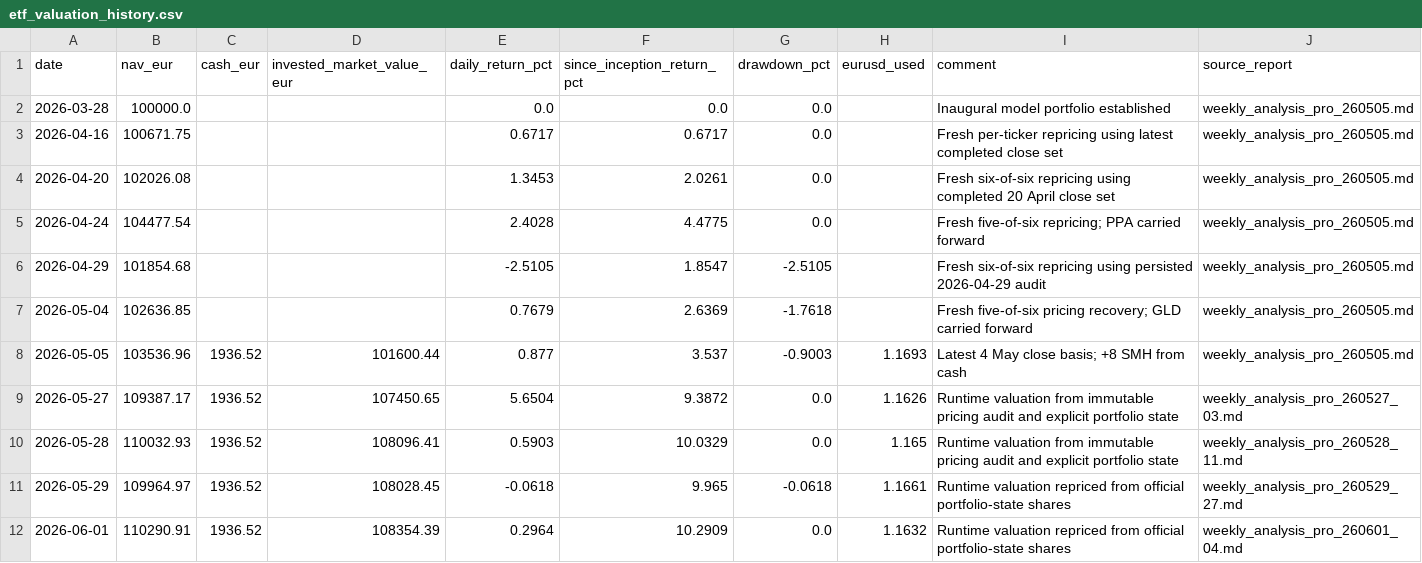
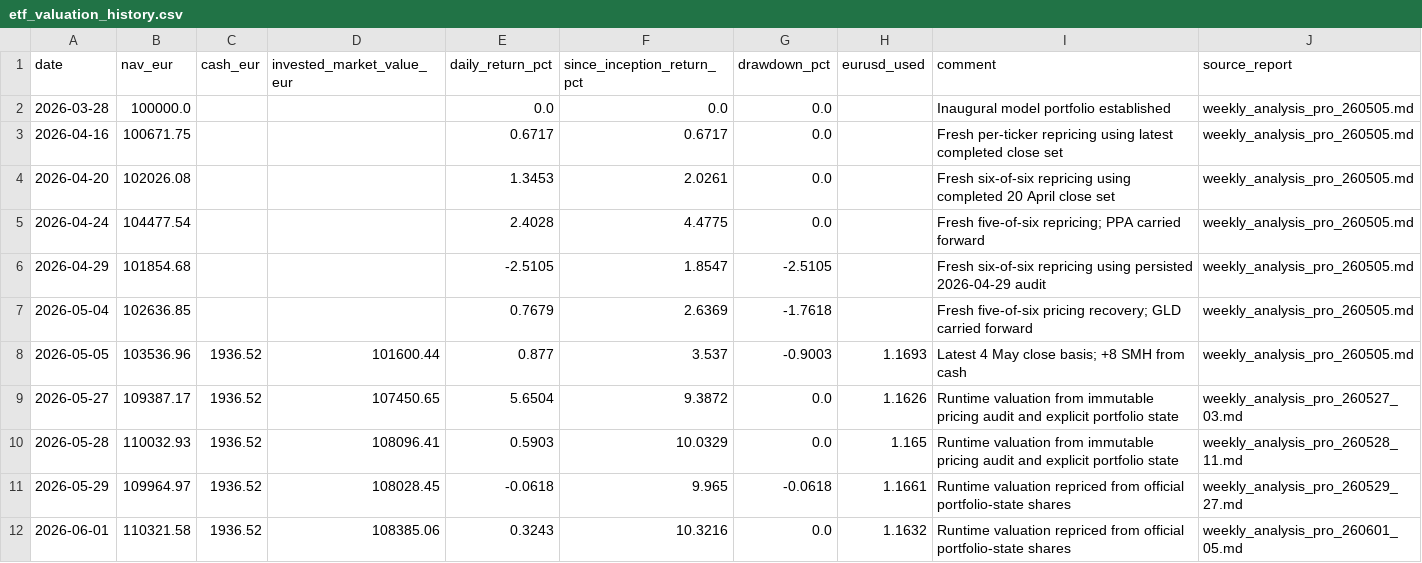
Before and after one commit to market-predictions/weekly-etf, a CSV file: output/etf_valuation_history.csv, drawn as a sheet.

```diff
--- a/output/etf_valuation_history.csv
+++ b/output/etf_valuation_history.csv
@@ -11,2 +11,2 @@ date,nav_eur,cash_eur,invested_market_value_eur,daily_return_pct,since_inception
 2026-05-29,109964.97,1936.52,108028.45,-0.0618,9.965,-0.0618,1.1661,Runtime valuation repriced from official portfolio-state shares,weekly_analysis_pro_260529_27.md
-2026-06-01,110290.91,1936.52,108354.39,0.2964,10.2909,0.0,1.1632,Runtime valuation repriced from official portfolio-state shares,weekly_analysis_pro_260601_04.md
+2026-06-01,110321.58,1936.52,108385.06,0.3243,10.3216,0.0,1.1632,Runtime valuation repriced from official portfolio-state shares,weekly_analysis_pro_260601_05.md
```
Also changed, not shown: 27 other files.
